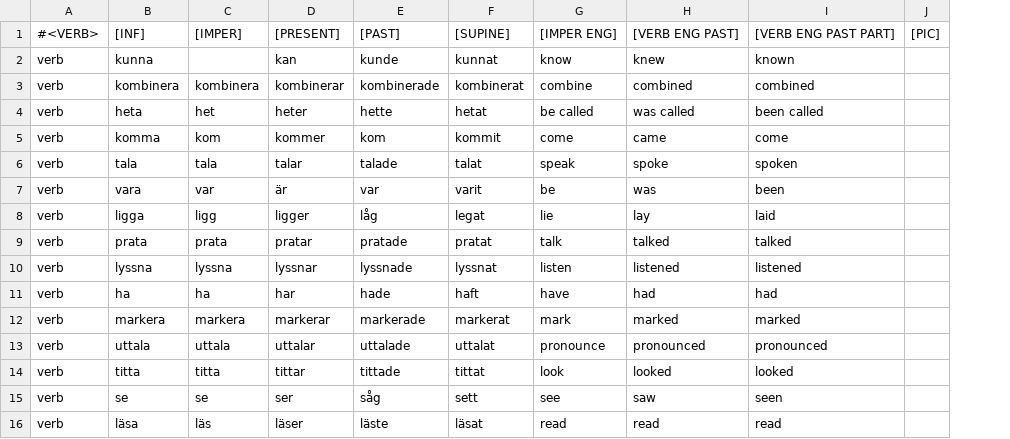
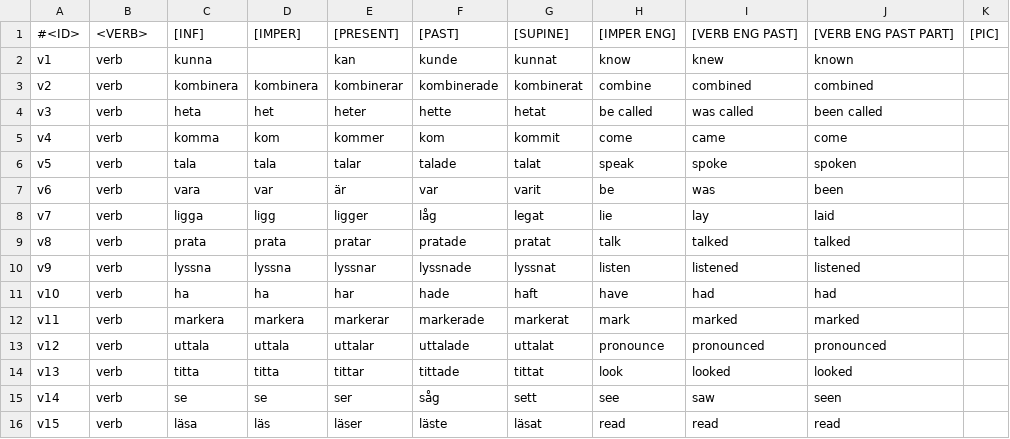
Before and after one commit to jefferickson/svenska, a CSV file: word_lists/verbs.csv, drawn as a sheet; addresses are those after the commit; the diff names each change by its address in the sheet, - before the commit and + after, or states it on an @@ line.

```diff
--- a/word_lists/verbs.csv
+++ b/word_lists/verbs.csv
+column A, rows 1-16: #<ID> | v1 | v2 | v3 | v4 | v5 | v6 | v7 | v8 | v9 | v10 | v11 | v12 | v13 | v14 | v15
-B1: #<VERB>
+B1: <VERB>
```
Also changed, not shown: word_lists/nouns.csv, word_lists/words.csv, 10 other files.
